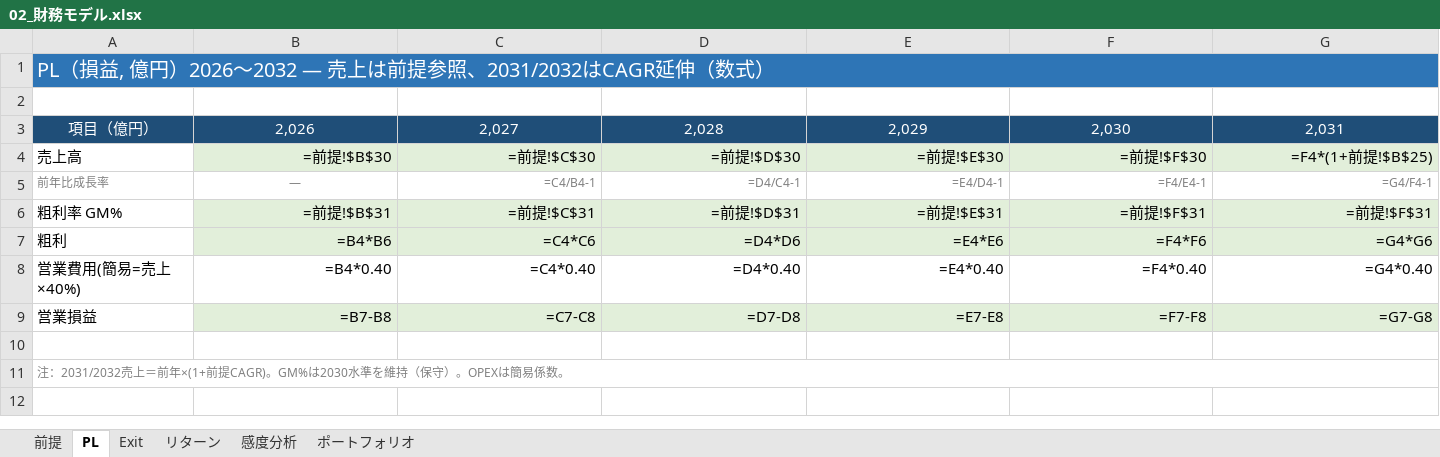
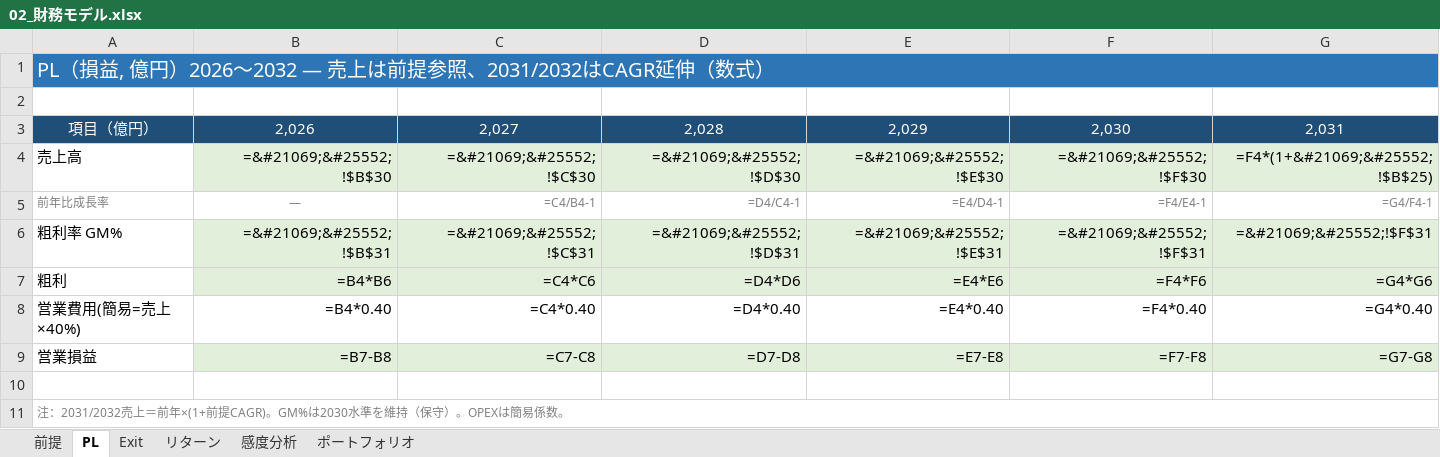
Before and after one commit to Hiroyuki-01/identity_academy_vc, an Excel workbook: outputs/02_財務モデル.xlsx, sheet PL, drawn as a sheet; only a part is shown; values as stored, in another font and other column widths than the file's, no borders; formulas without a stored value are shown as written; the diff covers the shown part only; the diff names each change by its address in the sheet, - before the commit and + after, or states it on an @@ line.

```diff
--- a/outputs/02_財務モデル.xlsx (sheet PL)
+++ b/outputs/02_財務モデル.xlsx (sheet PL)
-B4: =前提!$B$30
+B4: =&#21069;&#25552;!$B$30
-C4: =前提!$C$30
+C4: =&#21069;&#25552;!$C$30
-D4: =前提!$D$30
+D4: =&#21069;&#25552;!$D$30
-E4: =前提!$E$30
+E4: =&#21069;&#25552;!$E$30
-F4: =前提!$F$30
+F4: =&#21069;&#25552;!$F$30
-G4: =F4*(1+前提!$B$25)
+G4: =F4*(1+&#21069;&#25552;!$B$25)
-B6: =前提!$B$31
+B6: =&#21069;&#25552;!$B$31
-C6: =前提!$C$31
+C6: =&#21069;&#25552;!$C$31
-D6: =前提!$D$31
+D6: =&#21069;&#25552;!$D$31
-E6: =前提!$E$31
+E6: =&#21069;&#25552;!$E$31
-F6: =前提!$F$31
+F6: =&#21069;&#25552;!$F$31
-G6: =前提!$F$31
+G6: =&#21069;&#25552;!$F$31
```
Also changed, not shown: 2 edited cells elsewhere in this sheet, sheet ポートフォリオ, sheet リターン, sheet 感度分析, sheet Exit, 3 other files.
